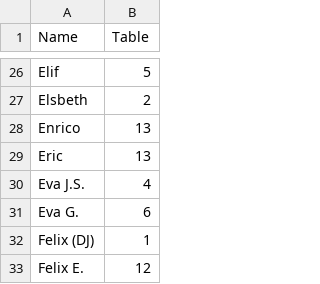
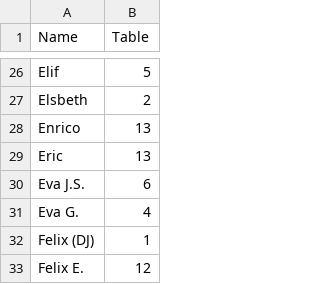
Before and after one commit to JohannesGawron/table-finder, a CSV file: gast2tisch.csv, drawn as a sheet; only a part is shown, gaps mark what is left out.

```diff
--- a/gast2tisch.csv
+++ b/gast2tisch.csv
@@ -29,4 +29,4 @@ Enrico,13
 Eric,13
-Eva J.S.,4
-Eva G.,6
+Eva J.S.,6
+Eva G.,4
 Felix (DJ),1
```
Also changed, not shown: 1 other file.
